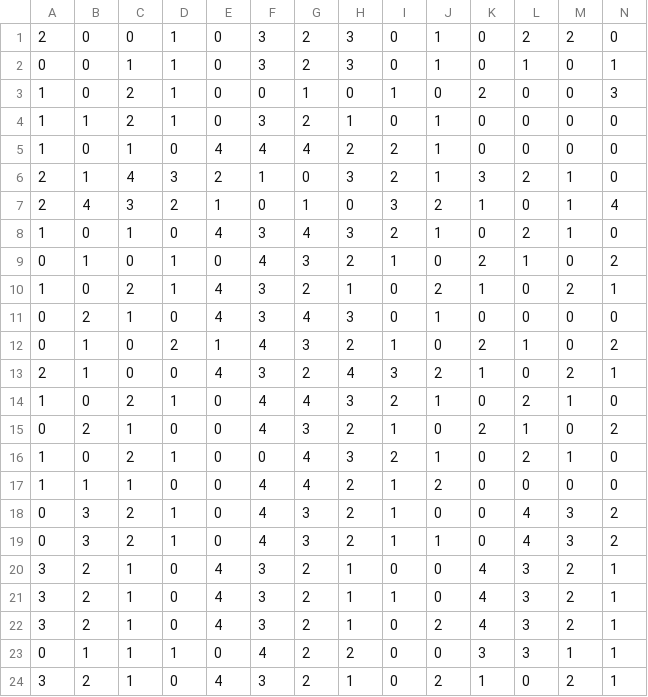
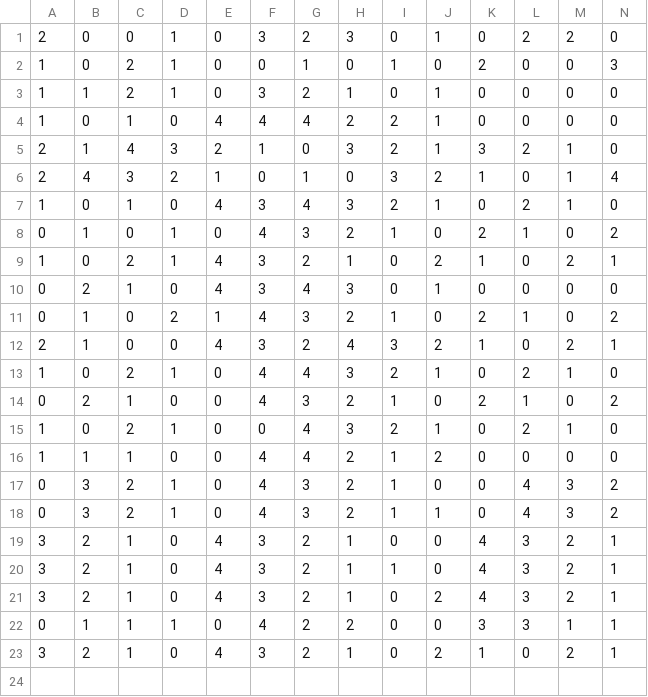
Before and after one commit to Tom201512/Nostalgia-Remake, a CSV file: Assets/Scripts/Reel/ReelTables/ReelLTable.csv, drawn as a sheet; only a part is shown; rows hold the shown columns only; the diff names each change by its address in the sheet, - before the commit and + after, or states it on an @@ line.

```diff
--- a/Assets/Scripts/Reel/ReelTables/ReelLTable.csv
+++ b/Assets/Scripts/Reel/ReelTables/ReelLTable.csv
-row 2: 0 | 0 | 1 | 1 | 0 | 3 | 2 | 3 | 0 | 1 | 0 | 1 | 0 | 1
```
Also changed, not shown: Assets/Scripts/Reel/Conditions/ReelMConditions.csv, Assets/Scripts/Reel/Conditions/ReelRConditions.csv, 7 other files.
